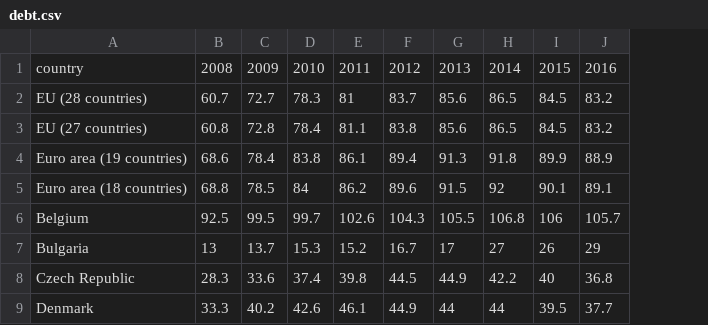
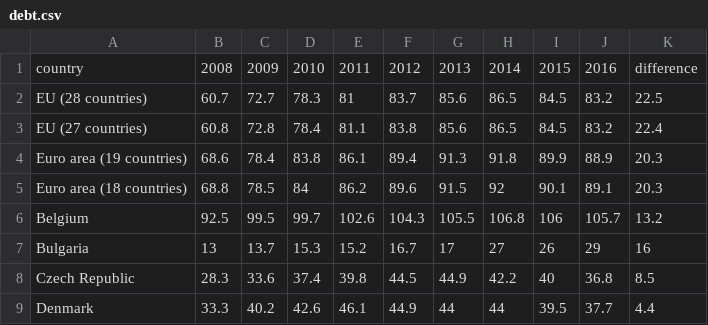
Before and after one commit to kentakodama/Das-Map, a CSV file: debt.csv, drawn as a sheet; only a part is shown; the diff names each change by its address in the sheet, - before the commit and + after, or states it on an @@ line.

Commit message:
updated debt datafile with differences of 2008 and 2016 debt levels

```diff
--- a/debt.csv
+++ b/debt.csv
+column K, rows 1-9: difference | 22.5 | 22.4 | 20.3 | 20.3 | 13.2 | 16 | 8.5 | 4.4
```
Also changed, not shown: 1 other file.
